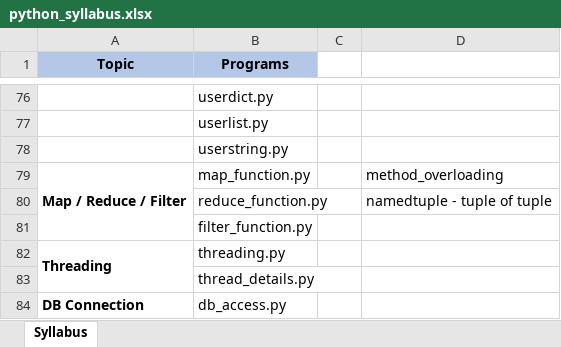
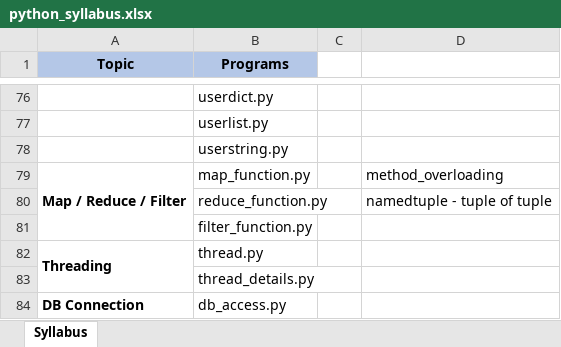
Before and after one commit to devid-mazeeta/python, an Excel workbook: python_syllabus.xlsx, sheet Syllabus, drawn as a sheet; only a part is shown, gaps mark what is left out; values as stored, in another font and other column widths than the file's, no borders; the diff names each change by its address in the sheet, - before the commit and + after, or states it on an @@ line.

Commit message:
Map Filter Reduce & Threading refined

```diff
--- a/python_syllabus.xlsx (sheet Syllabus)
+++ b/python_syllabus.xlsx (sheet Syllabus)
-B82 (Programs): threading.py
+B82 (Programs): thread.py
```
Also changed, not shown: 5 other files.
